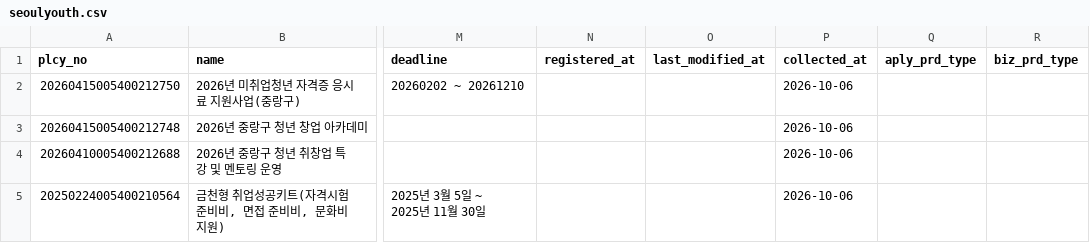
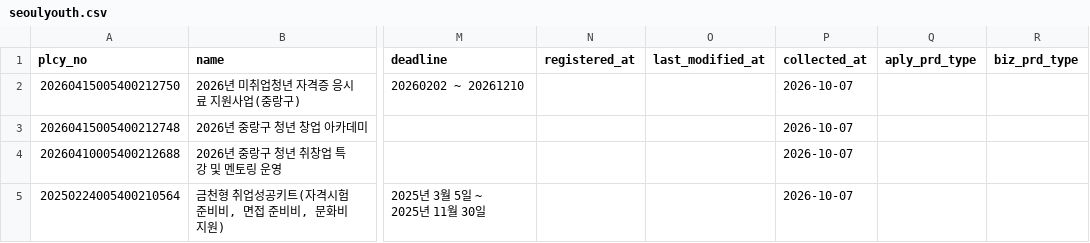
Before and after one commit to SuY3450/Youth-welfare, a CSV file: data/raw/seoulyouth.csv, drawn as a sheet; only a part is shown, gaps mark what is left out; the diff names each change by its address in the sheet, - before the commit and + after, or states it on an @@ line.

```diff
--- a/data/raw/seoulyouth.csv
+++ b/data/raw/seoulyouth.csv
-P2:P5 (collected_at): 2026-10-06
+P2:P5 (collected_at): 2026-10-07
```
Also changed, not shown: 7 other files.
